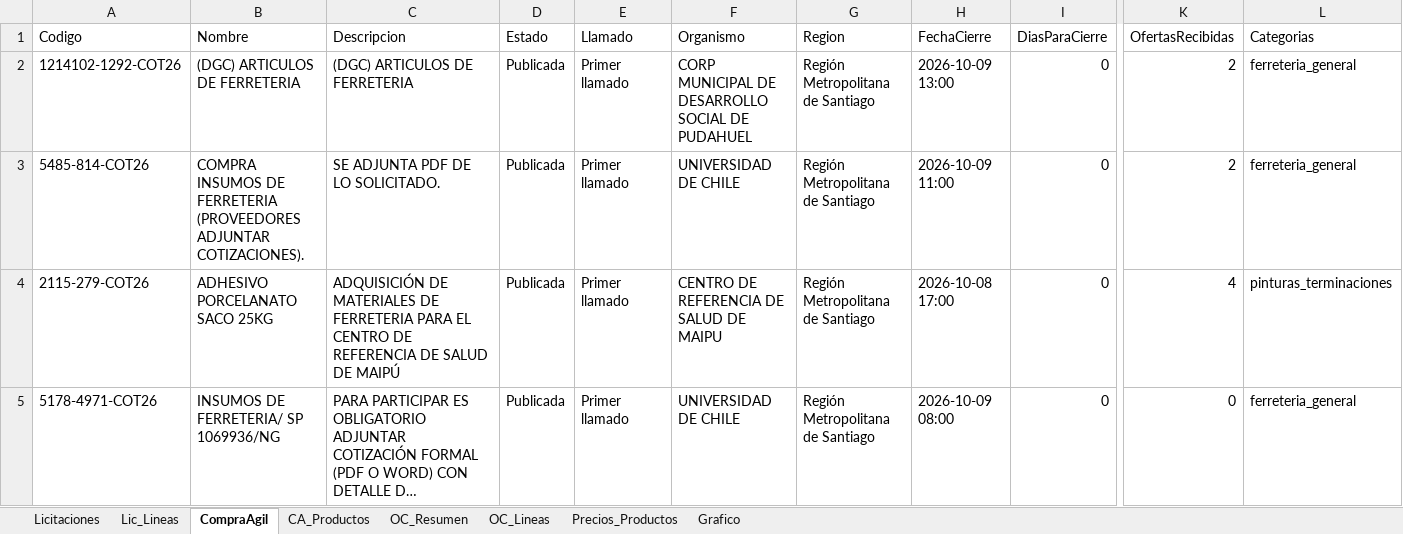
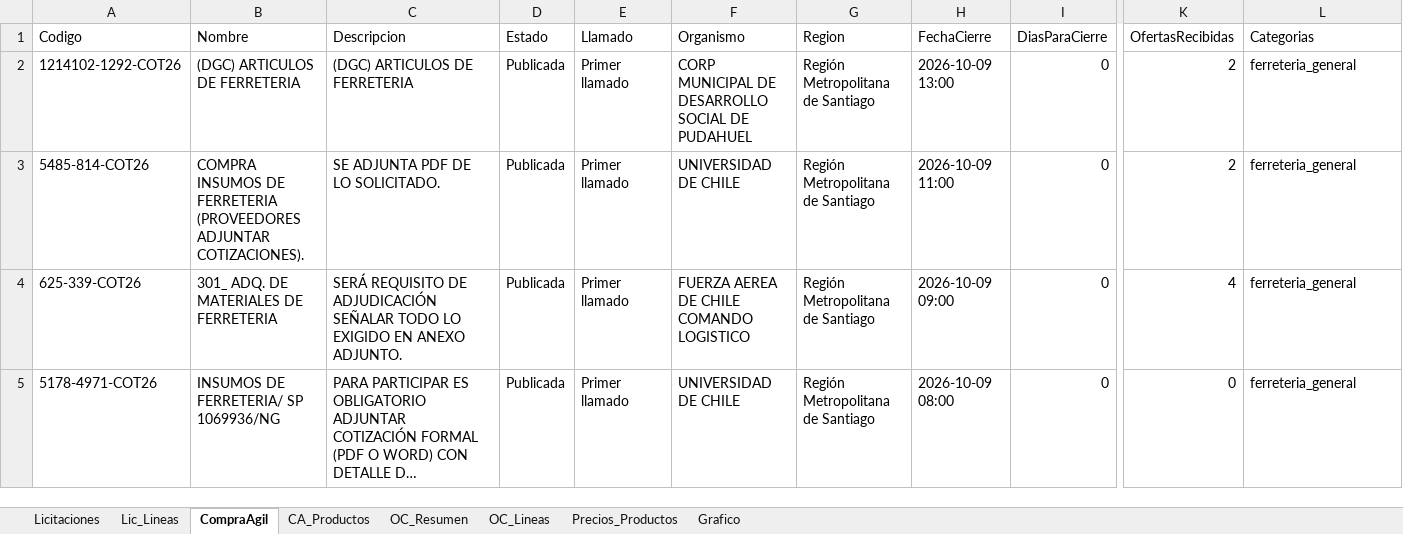
Before and after one commit to tchavarri/monitor-mercado-publico, an Excel workbook: docs/mercado_publico_construccion_RM.xlsx, sheet CompraAgil, drawn as a sheet; only a part is shown, gaps mark what is left out; long unchanged cells end in …; values as stored, in another font and other column widths than the file's, no borders; the diff covers the shown part only; the diff names each change by its address in the sheet, - before the commit and + after, or states it on an @@ line.

```diff
--- a/docs/mercado_publico_construccion_RM.xlsx (sheet CompraAgil)
+++ b/docs/mercado_publico_construccion_RM.xlsx (sheet CompraAgil)
-A4 (Codigo): 2115-279-COT26
+A4 (Codigo): 625-339-COT26
-B4 (Nombre): ADHESIVO PORCELANATO SACO 25KG
+B4 (Nombre): 301_ ADQ. DE MATERIALES DE FERRETERIA
-C4 (Descripcion): ADQUISICIÓN DE MATERIALES DE FERRETERIA PARA EL CENTRO DE REFERENCIA DE SALUD DE MAIPÚ
+C4 (Descripcion): SERÁ REQUISITO DE ADJUDICACIÓN SEÑALAR TODO LO EXIGIDO EN ANEXO ADJUNTO.
-F4 (Organismo): CENTRO DE REFERENCIA DE SALUD DE MAIPU
+F4 (Organismo): FUERZA AEREA DE CHILE COMANDO LOGISTICO
-H4 (FechaCierre): 2026-10-08 17:00
+H4 (FechaCierre): 2026-10-09 09:00
-L4 (Categorias): pinturas_terminaciones
+L4 (Categorias): ferreteria_general
```
Also changed, not shown: 2 added rows elsewhere in this sheet, sheet Precios_Productos, sheet OC_Lineas, sheet OC_Resumen, sheet Lic_Lineas, sheet CA_Productos, sheet Licitaciones, charts or pictures, 2 other files.
